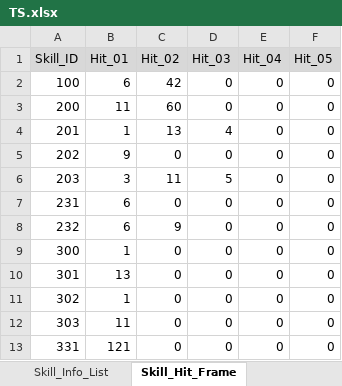
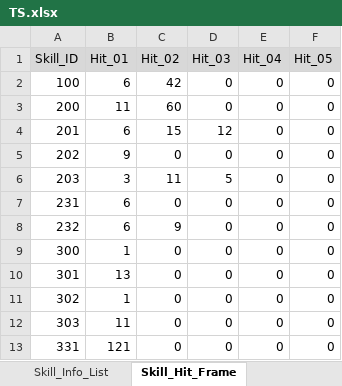
Before and after one commit to ChanhuiBae/ProjectTS, an Excel workbook: Assets/04Table/TS.xlsx, sheet Skill_Hit_Frame, drawn as a sheet; values as stored, in another font and other column widths than the file's, no borders; the diff names each change by its address in the sheet, - before the commit and + after, or states it on an @@ line.

Commit message:
고르디우스 바퀴 hit frame 조정

```diff
--- a/Assets/04Table/TS.xlsx (sheet Skill_Hit_Frame)
+++ b/Assets/04Table/TS.xlsx (sheet Skill_Hit_Frame)
-B4 (Hit_01): 1
+B4 (Hit_01): 6
-C4 (Hit_02): 13
+C4 (Hit_02): 15
-D4 (Hit_03): 4
+D4 (Hit_03): 12
```
Also changed, not shown: 4 other files.
